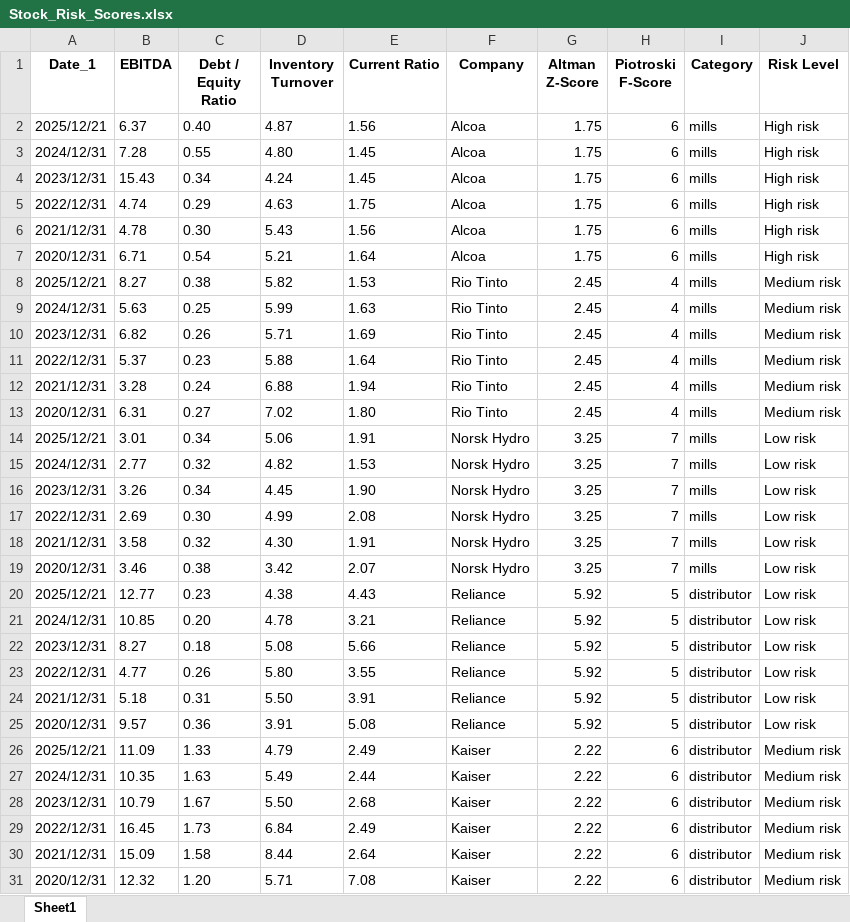
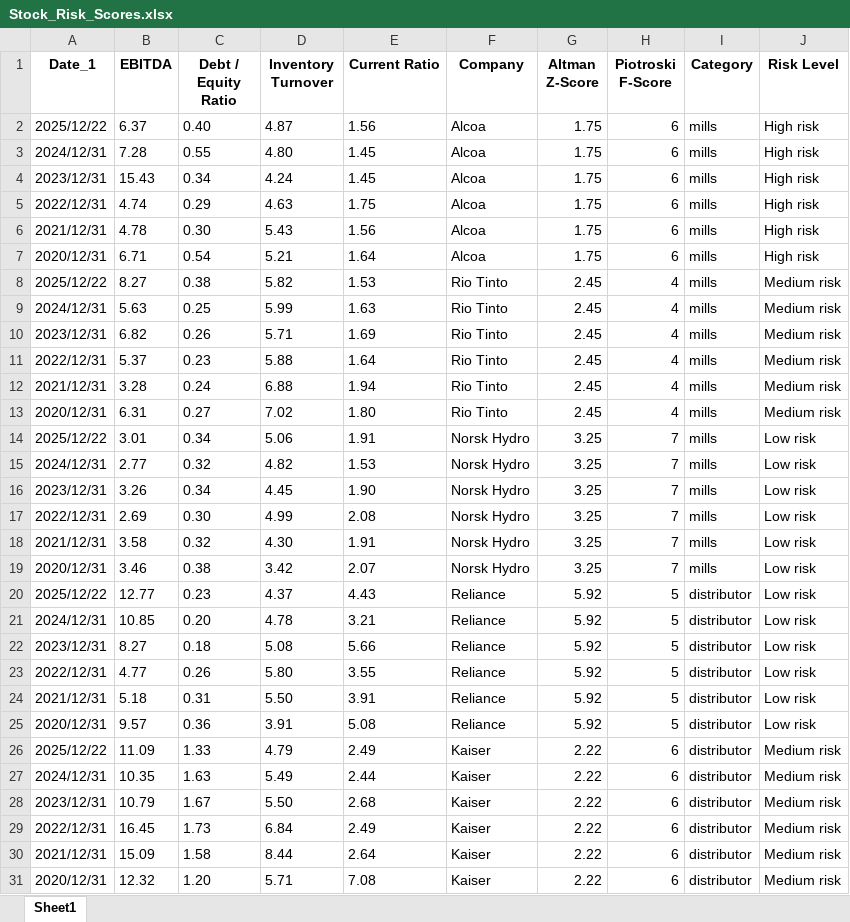
Before and after one commit to nanamiih/stock-risk-scores, an Excel workbook: Stock_Risk_Scores.xlsx, sheet Sheet1, drawn as a sheet; only a part is shown; values as stored, in another font and other column widths than the file's, no borders; the diff covers the shown part only; the diff names each change by its address in the sheet, - before the commit and + after, or states it on an @@ line.

```diff
--- a/Stock_Risk_Scores.xlsx (sheet Sheet1)
+++ b/Stock_Risk_Scores.xlsx (sheet Sheet1)
-A2 (Date_1): 2025/12/21
+A2 (Date_1): 2025/12/22
-A8 (Date_1): 2025/12/21
+A8 (Date_1): 2025/12/22
-A14 (Date_1): 2025/12/21
+A14 (Date_1): 2025/12/22
-A20 (Date_1): 2025/12/21
+A20 (Date_1): 2025/12/22
-D20 (Inventory Turnover): 4.38
+D20 (Inventory Turnover): 4.37
-A26 (Date_1): 2025/12/21
+A26 (Date_1): 2025/12/22
```
Also changed, not shown: 8 edited cells elsewhere in this sheet.
